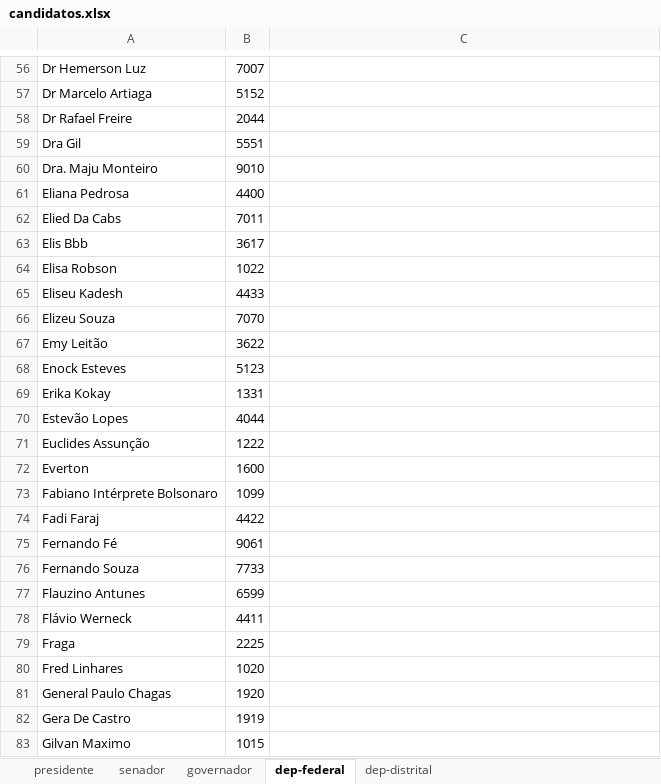
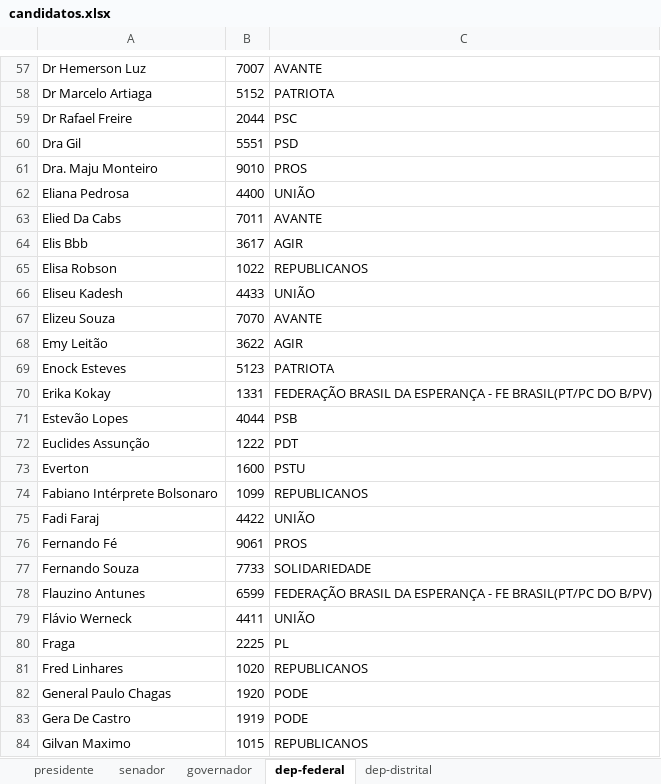
Before and after one commit to luisfelipedrs/votador-random, an Excel workbook: candidatos.xlsx, sheet dep-federal, drawn as a sheet; only a part is shown, gaps mark what is left out; values as stored, in another font and other column widths than the file's, no borders; addresses are those after the commit; the diff covers the shown part only; the diff names each change by its address in the sheet, - before the commit and + after, or states it on an @@ line.

```diff
--- a/candidatos.xlsx (sheet dep-federal)
+++ b/candidatos.xlsx (sheet dep-federal)
-C57: (empty)
+C57: AVANTE
-C58: (empty)
+C58: PATRIOTA
-C59: (empty)
+C59: PSC
-C60: (empty)
+C60: PSD
-C61: (empty)
+C61: PROS
-C62: (empty)
+C62: UNIÃO
-C63: (empty)
+C63: AVANTE
-C64: (empty)
+C64: AGIR
-C65: (empty)
+C65: REPUBLICANOS
-C66: (empty)
+C66: UNIÃO
-C67: (empty)
+C67: AVANTE
-C68: (empty)
+C68: AGIR
-C69: (empty)
+C69: PATRIOTA
-C70: (empty)
+C70: FEDERAÇÃO BRASIL DA ESPERANÇA - FE BRASIL(PT/PC DO B/PV)
-C71: (empty)
+C71: PSB
-C72: (empty)
+C72: PDT
-C73: (empty)
+C73: PSTU
-C74: (empty)
+C74: REPUBLICANOS
-C75: (empty)
+C75: UNIÃO
-C76: (empty)
+C76: PROS
-C77: (empty)
+C77: SOLIDARIEDADE
-C78: (empty)
+C78: FEDERAÇÃO BRASIL DA ESPERANÇA - FE BRASIL(PT/PC DO B/PV)
-C79: (empty)
+C79: UNIÃO
-C80: (empty)
+C80: PL
-C81: (empty)
+C81: REPUBLICANOS
-C82:C83: (empty)
+C82:C83: PODE
-C84: (empty)
+C84: REPUBLICANOS
```
Also changed, not shown: 1 added row and 185 edited cells elsewhere in this sheet, sheet dep-distrital, 2 other files.
